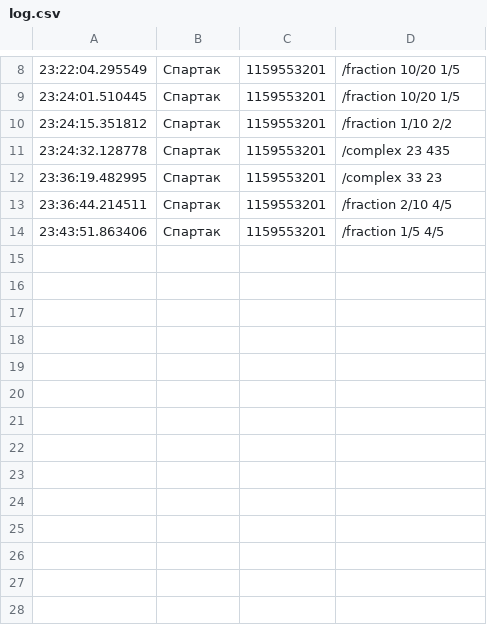
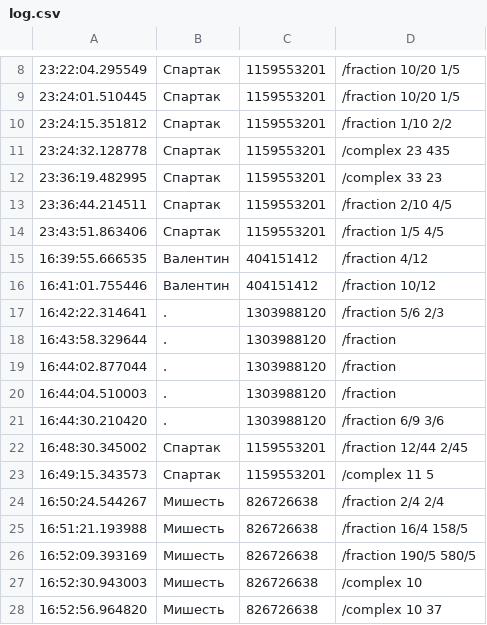
Before and after one commit to spartakgubarev/Python, a CSV file: HomeWork/Lesson09/new/log.csv, drawn as a sheet; only a part is shown, gaps mark what is left out; the diff names each change by its address in the sheet, - before the commit and + after, or states it on an @@ line.

Commit message:
log

```diff
--- a/HomeWork/Lesson09/new/log.csv
+++ b/HomeWork/Lesson09/new/log.csv
+row 15: 16:39:55.666535 | Валентин | 404151412 | /fraction 4/12
+row 16: 16:41:01.755446 | Валентин | 404151412 | /fraction 10/12
+row 17: 16:42:22.314641 | . | 1303988120 | /fraction 5/6 2/3
+row 18: 16:43:58.329644 | . | 1303988120 | /fraction
+row 19: 16:44:02.877044 | . | 1303988120 | /fraction
+row 20: 16:44:04.510003 | . | 1303988120 | /fraction
+row 21: 16:44:30.210420 | . | 1303988120 | /fraction 6/9 3/6
+row 22: 16:48:30.345002 | Спартак | 1159553201 | /fraction 12/44 2/45
+row 23: 16:49:15.343573 | Спартак | 1159553201 | /complex 11 5
+row 24: 16:50:24.544267 | Мишесть | 826726638 | /fraction 2/4 2/4
+row 25: 16:51:21.193988 | Мишесть | 826726638 | /fraction 16/4 158/5
+row 26: 16:52:09.393169 | Мишесть | 826726638 | /fraction 190/5 580/5
+row 27: 16:52:30.943003 | Мишесть | 826726638 | /complex 10
+row 28: 16:52:56.964820 | Мишесть | 826726638 | /complex 10 37
```
